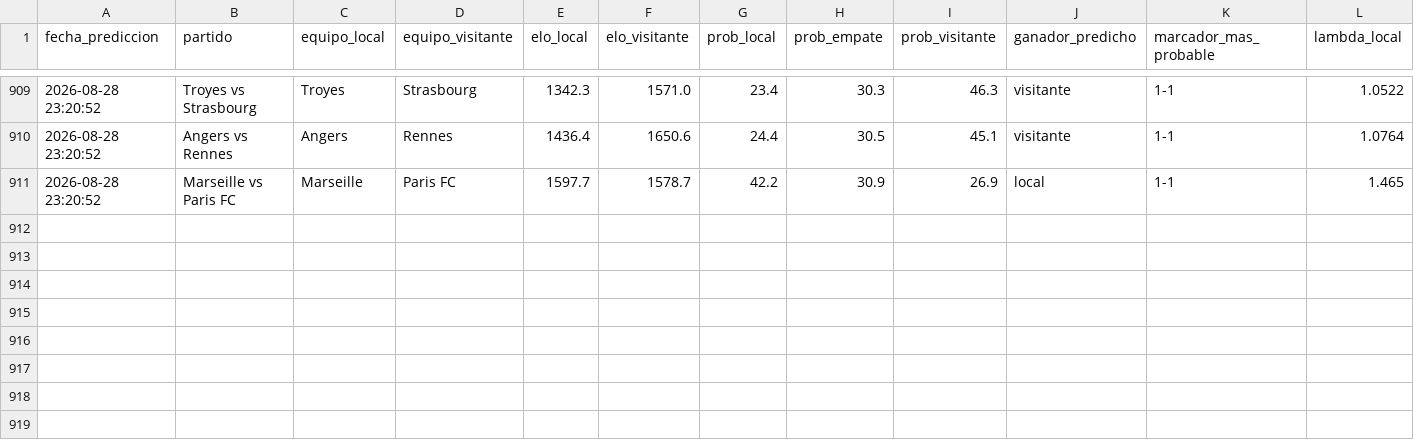
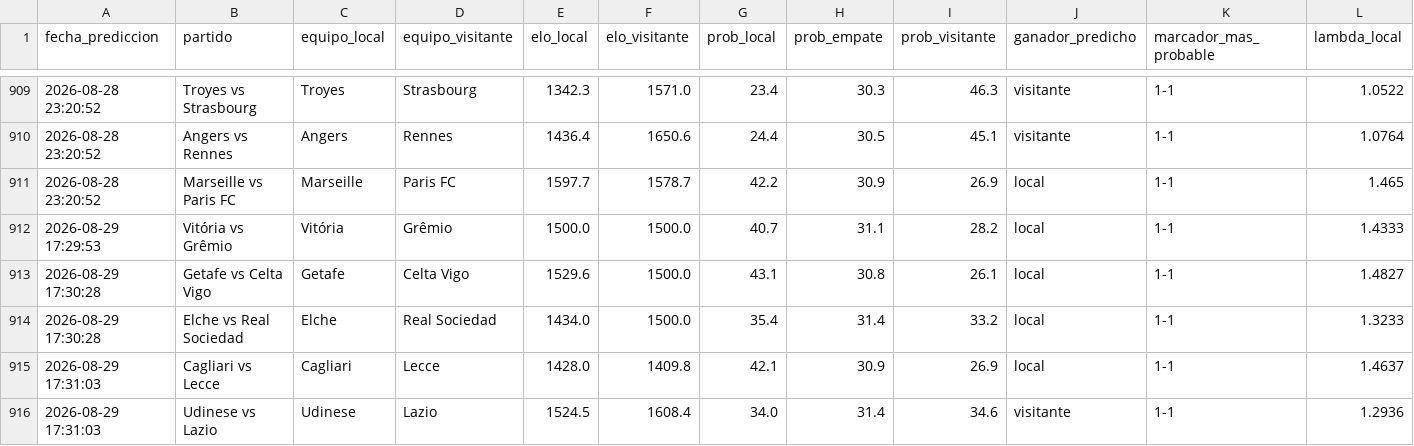
Before and after one commit to MauCarVaz1995/LigaMX, a CSV file: data/processed/predicciones_log.csv, drawn as a sheet; only a part is shown, gaps mark what is left out; rows hold the shown columns only; the diff names each change by its address in the sheet, - before the commit and + after, or states it on an @@ line.

```diff
--- a/data/processed/predicciones_log.csv
+++ b/data/processed/predicciones_log.csv
+row 912: 2026-08-29 17:29:53 | Vitória vs Grêmio | Vitória | Grêmio | 1500.0 | 1500.0 | 40.7 | 31.1 | 28.2 | local | 1-1 | 1.4333
+row 913: 2026-08-29 17:30:28 | Getafe vs Celta Vigo | Getafe | Celta Vigo | 1529.6 | 1500.0 | 43.1 | 30.8 | 26.1 | local | 1-1 | 1.4827
+row 914: 2026-08-29 17:30:28 | Elche vs Real Sociedad | Elche | Real Sociedad | 1434.0 | 1500.0 | 35.4 | 31.4 | 33.2 | local | 1-1 | 1.3233
+row 915: 2026-08-29 17:31:03 | Cagliari vs Lecce | Cagliari | Lecce | 1428.0 | 1409.8 | 42.1 | 30.9 | 26.9 | local | 1-1 | 1.4637
+row 916: 2026-08-29 17:31:03 | Udinese vs Lazio | Udinese | Lazio | 1524.5 | 1608.4 | 34.0 | 31.4 | 34.6 | visitante | 1-1 | 1.2936
```
Also changed, not shown: 11 other files.
